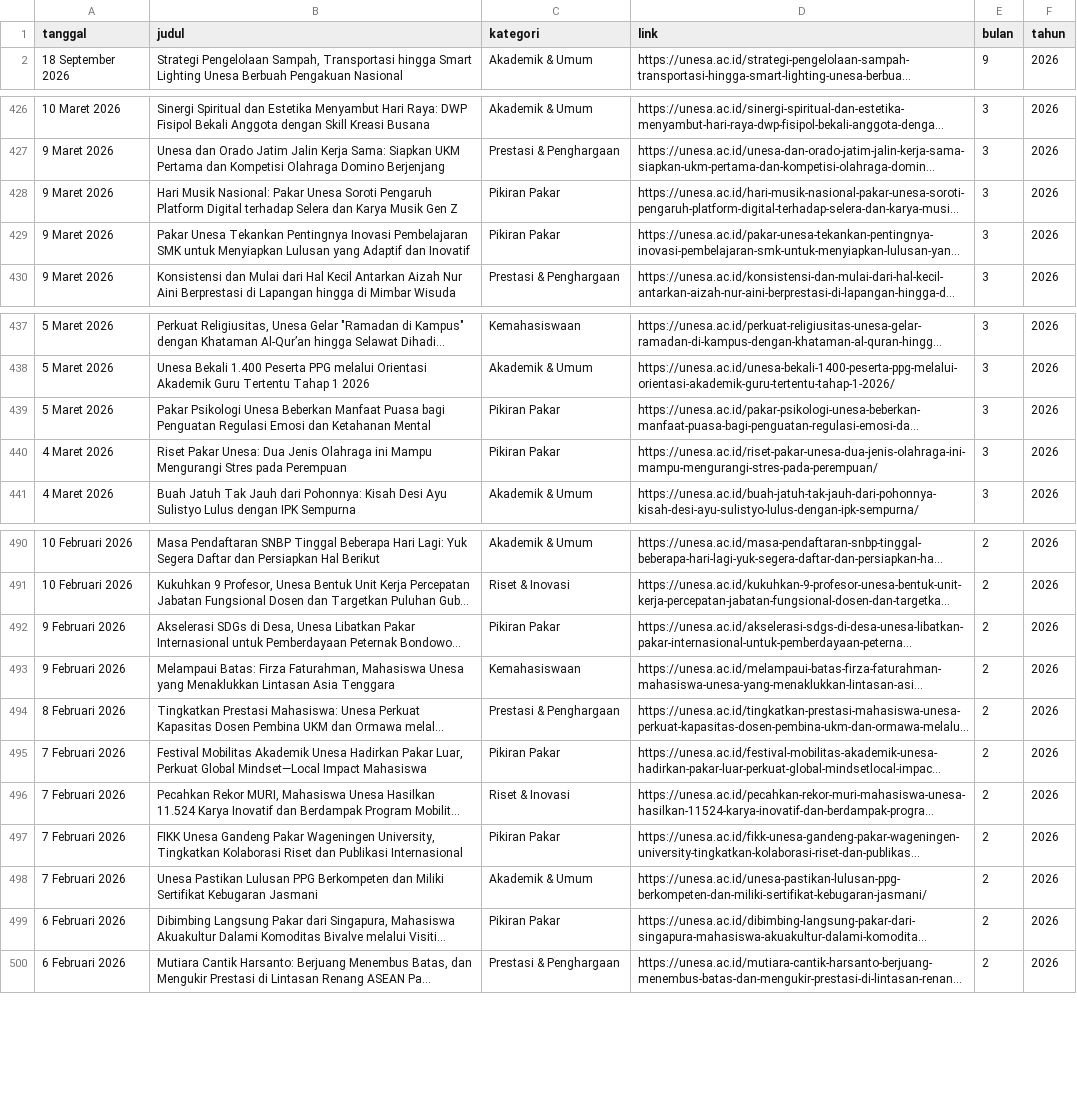
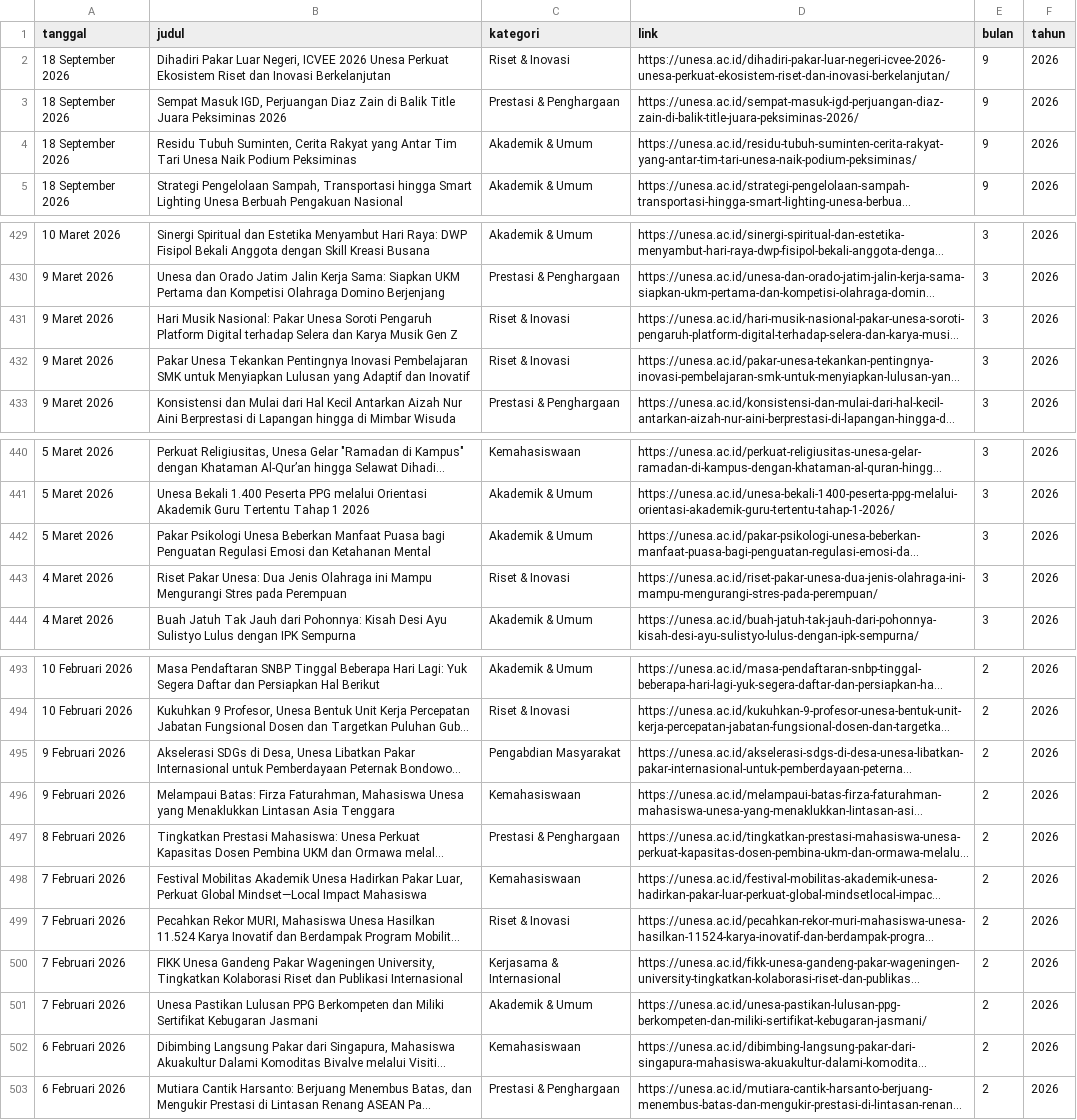
Before and after one commit to hisyam-hue/unesa-internal-monitoring, a CSV file: rekap_berita_unesa.csv, drawn as a sheet; only a part is shown, gaps mark what is left out; long unchanged cells end in …; addresses are those after the commit; the diff covers the shown part only; the diff names each change by its address in the sheet, - before the commit and + after, or states it on an @@ line.

Commit message:
Auto-update data berita internal & dashboard [skip ci]

```diff
--- a/rekap_berita_unesa.csv
+++ b/rekap_berita_unesa.csv
+row 2: 18 September 2026 | Dihadiri Pakar Luar Negeri, ICVEE 2026 Unesa Perkuat Ekosistem Riset dan Inovasi Berkelanjutan | Riset & Inovasi | https://unesa.ac.id/dihadiri-pakar-luar-negeri-icvee-2026-unesa-perkuat-ekosistem-riset-dan-inovasi-berkelanjutan/ | 9 | 2026
+row 3: 18 September 2026 | Sempat Masuk IGD, Perjuangan Diaz Zain di Balik Title Juara Peksiminas 2026 | Prestasi & Penghargaan | https://unesa.ac.id/sempat-masuk-igd-perjuangan-diaz-zain-di-balik-title-juara-peksiminas-2026/ | 9 | 2026
+row 4: 18 September 2026 | Residu Tubuh Suminten, Cerita Rakyat yang Antar Tim Tari Unesa Naik Podium Peksiminas | Akademik & Umum | https://unesa.ac.id/residu-tubuh-suminten-cerita-rakyat-yang-antar-tim-tari-unesa-naik-podium-peksiminas/ | 9 | 2026
-C431:C432 (kategori): Pikiran Pakar
+C431:C432 (kategori): Riset & Inovasi
-C442 (kategori): Pikiran Pakar
+C442 (kategori): Akademik & Umum
-C443 (kategori): Pikiran Pakar
+C443 (kategori): Riset & Inovasi
-C495 (kategori): Pikiran Pakar
+C495 (kategori): Pengabdian Masyarakat
-C498 (kategori): Pikiran Pakar
+C498 (kategori): Kemahasiswaan
-C500 (kategori): Pikiran Pakar
+C500 (kategori): Kerjasama & Internasional
-C502 (kategori): Pikiran Pakar
+C502 (kategori): Kemahasiswaan
```
Also changed, not shown: 20 edited cells elsewhere in this file, 2 other files.
